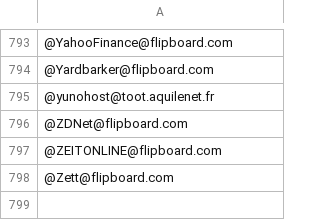
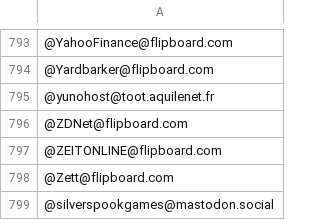
Before and after one commit to jerwarren/fediverse_brands, a CSV file: blocks.csv, drawn as a sheet; only a part is shown, gaps mark what is left out; the diff names each change by its address in the sheet, - before the commit and + after, or states it on an @@ line.

Commit message:
Update blocks.csv

```diff
--- a/blocks.csv
+++ b/blocks.csv
+row 799: @silverspookgames@mastodon.social
```
